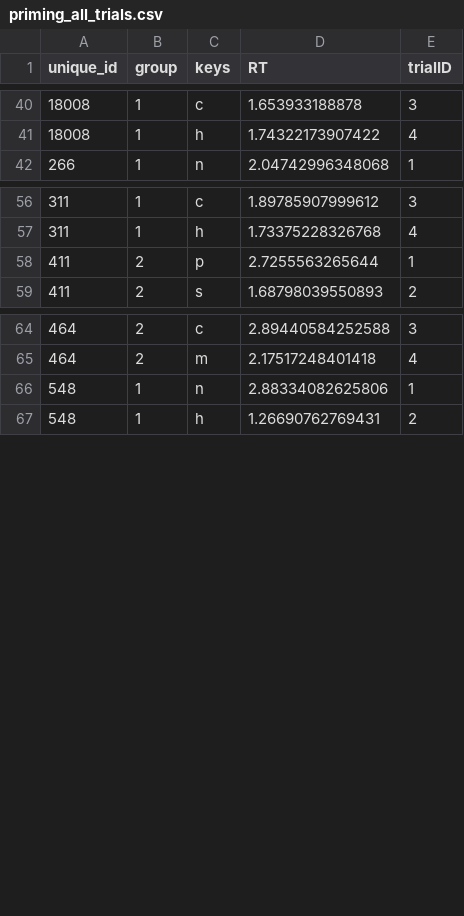
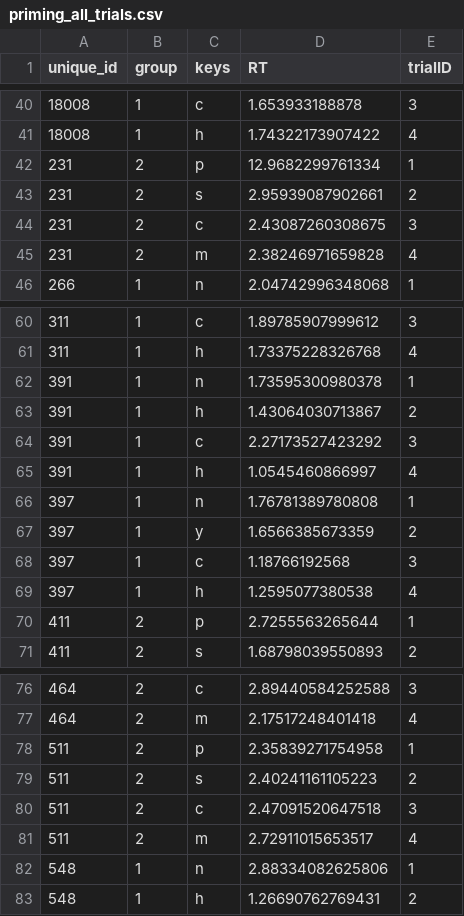
Before and after one commit to matiasandina/NATSCI191, a CSV file: Fall2017/data/priming_all_trials.csv (was Fall2017/output/priming_all_trials.csv), drawn as a sheet; only a part is shown, gaps mark what is left out; the diff names each change by its address in the sheet, - before the commit and + after, or states it on an @@ line.

```diff
--- a/Fall2017/output/priming_all_trials.csv
+++ b/Fall2017/data/priming_all_trials.csv
+row 42: 231 | 2 | p | 12.9682299761334 | 1
+row 43: 231 | 2 | s | 2.95939087902661 | 2
+row 44: 231 | 2 | c | 2.43087260308675 | 3
+row 45: 231 | 2 | m | 2.38246971659828 | 4
+row 62: 391 | 1 | n | 1.73595300980378 | 1
+row 63: 391 | 1 | h | 1.43064030713867 | 2
+row 64: 391 | 1 | c | 2.27173527423292 | 3
+row 65: 391 | 1 | h | 1.0545460866997 | 4
+row 66: 397 | 1 | n | 1.76781389780808 | 1
+row 67: 397 | 1 | y | 1.6566385673359 | 2
+row 68: 397 | 1 | c | 1.18766192568 | 3
+row 69: 397 | 1 | h | 1.2595077380538 | 4
+row 78: 511 | 2 | p | 2.35839271754958 | 1
+row 79: 511 | 2 | s | 2.40241161105223 | 2
+row 80: 511 | 2 | c | 2.47091520647518 | 3
+row 81: 511 | 2 | m | 2.72911015653517 | 4
```
Also changed, not shown: Fall2017/data/conjunction_all_trials.csv, Fall2017/data/priming_count_trials.csv, 2 other files.
